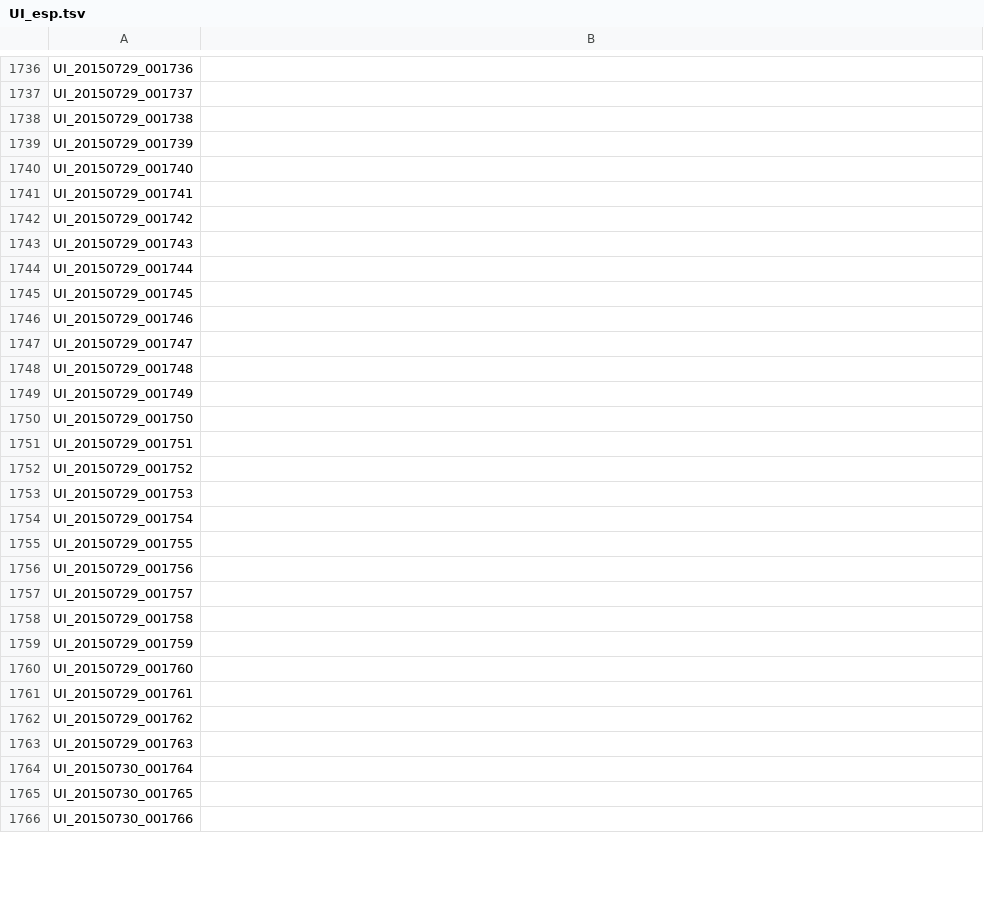
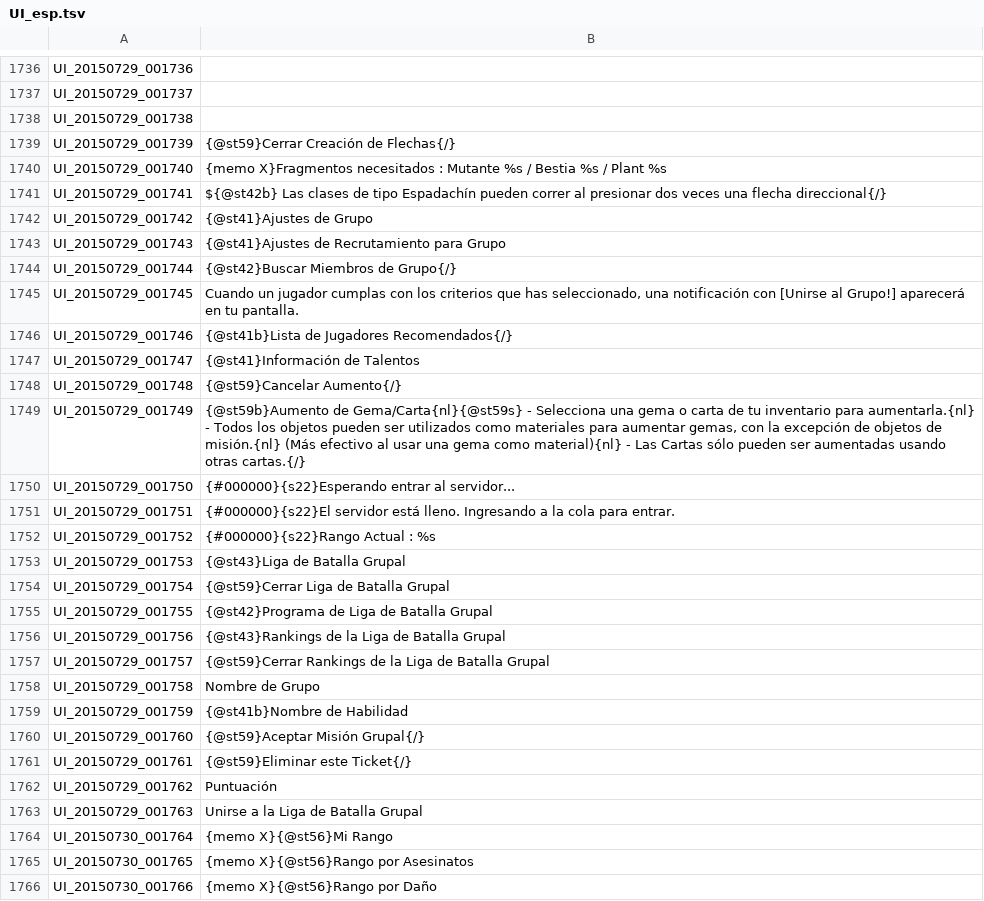
Before and after one commit to Faemeister/Tree-of-Savior-Spanish, a TSV file: UI_esp.tsv, drawn as a sheet; only a part is shown, gaps mark what is left out; the diff covers the shown part only.

Commit message:
Lines 1739 to 1830 (end of file) added
Removed two empty lines at the bottom of the document, after double-checking and finding them to neither be on the ''master'' IMC repository or in the Korean UI file.

```diff
--- a/UI_esp.tsv
+++ b/UI_esp.tsv
@@ -1738,29 +1738,29 @@ UI_20150729_001737
 UI_20150729_001738	
-UI_20150729_001739	
-UI_20150729_001740	
-UI_20150729_001741	
-UI_20150729_001742	
-UI_20150729_001743	
-UI_20150729_001744	
-UI_20150729_001745	
-UI_20150729_001746	
-UI_20150729_001747	
-UI_20150729_001748	
-UI_20150729_001749	
-UI_20150729_001750	
-UI_20150729_001751	
-UI_20150729_001752	
-UI_20150729_001753	
-UI_20150729_001754	
-UI_20150729_001755	
-UI_20150729_001756	
-UI_20150729_001757	
-UI_20150729_001758	
-UI_20150729_001759	
-UI_20150729_001760	
-UI_20150729_001761	
-UI_20150729_001762	
-UI_20150729_001763	
-UI_20150730_001764	
-UI_20150730_001765	
-UI_20150730_001766	
+UI_20150729_001739	{@st59}Cerrar Creación de Flechas{/}
+UI_20150729_001740	{memo X}Fragmentos necesitados : Mutante %s / Bestia %s / Plant %s
+UI_20150729_001741	${@st42b}         Las clases de tipo Espadachín pueden correr                        al presionar dos veces una flecha direccional{/}
+UI_20150729_001742	{@st41}Ajustes de Grupo
+UI_20150729_001743	{@st41}Ajustes de Recrutamiento para Grupo
+UI_20150729_001744	{@st42}Buscar Miembros de Grupo{/}
+UI_20150729_001745	Cuando un jugador cumplas con los criterios que has seleccionado, una notificación con [Unirse al Grupo!] aparecerá en tu pantalla.
+UI_20150729_001746	{@st41b}Lista de Jugadores Recomendados{/}
+UI_20150729_001747	{@st41}Información de Talentos
+UI_20150729_001748	{@st59}Cancelar Aumento{/}
+UI_20150729_001749	{@st59b}Aumento de Gema/Carta{nl}{@st59s} - Selecciona una gema o carta de tu inventario para aumentarla.{nl} - Todos los objetos pueden ser utilizados como materiales para aumentar gemas, con la excepción de objetos de misión.{nl} (Más efectivo al usar una gema como material){nl} - Las Cartas sólo pueden ser aumentadas usando otras cartas.{/}
+UI_20150729_001750	{#000000}{s22}Esperando entrar al servidor...
+UI_20150729_001751	{#000000}{s22}El servidor está lleno. Ingresando a la cola para entrar.
+UI_20150729_001752	{#000000}{s22}Rango Actual : %s
+UI_20150729_001753	{@st43}Liga de Batalla Grupal
+UI_20150729_001754	{@st59}Cerrar Liga de Batalla Grupal
+UI_20150729_001755	{@st42}Programa de Liga de Batalla Grupal
+UI_20150729_001756	{@st43}Rankings de la Liga de Batalla Grupal
+UI_20150729_001757	{@st59}Cerrar Rankings de la Liga de Batalla Grupal
+UI_20150729_001758	Nombre de Grupo
+UI_20150729_001759	{@st41b}Nombre de Habilidad
+UI_20150729_001760	{@st59}Aceptar Misión Grupal{/}
+UI_20150729_001761	{@st59}Eliminar este Ticket{/}
+UI_20150729_001762	Puntuación
+UI_20150729_001763	Unirse a la Liga de Batalla Grupal
+UI_20150730_001764	{memo X}{@st56}Mi Rango
+UI_20150730_001765	{memo X}{@st56}Rango por Asesinatos
+UI_20150730_001766	{memo X}{@st56}Rango por Daño
```
Also changed, not shown: 1 added row, 3 removed rows and 63 edited cells elsewhere in this file.
